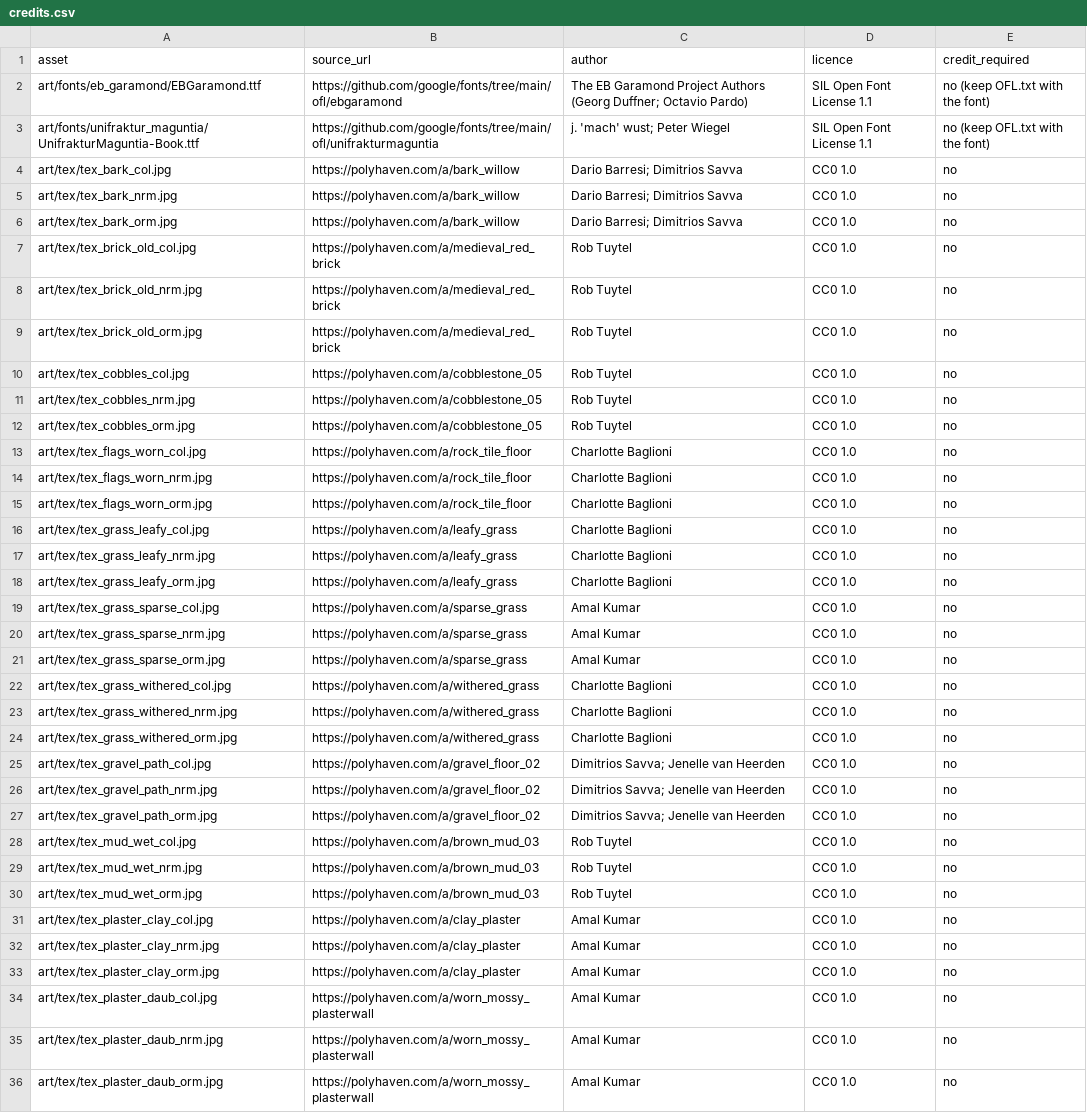
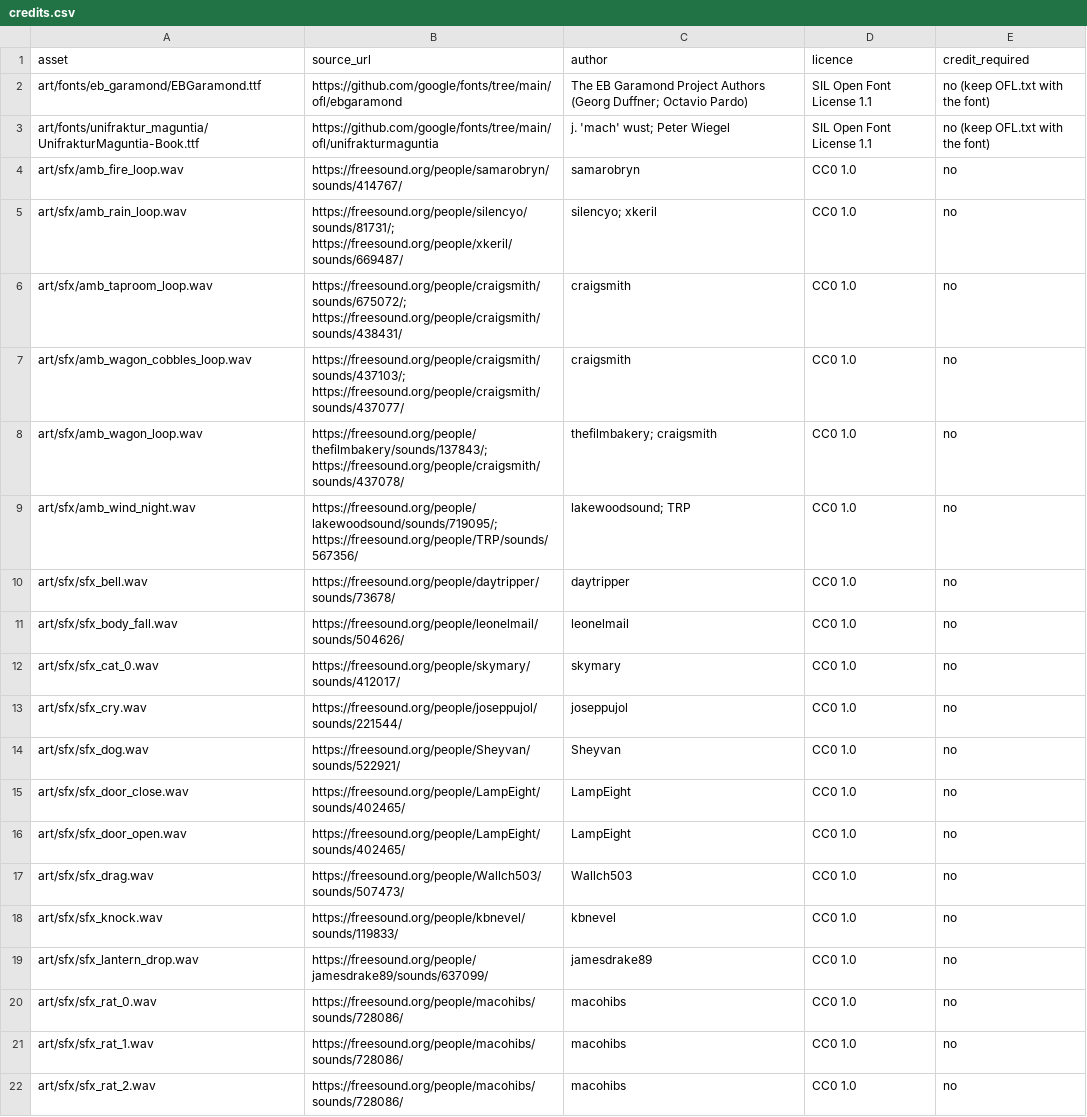
Before and after one commit to toastynaan/the-porter, a CSV file: art/credits.csv, drawn as a sheet; only a part is shown; the shorter side is filled out with more unchanged rows; the diff covers the shown part only; the diff names each change by its address in the sheet, - before the commit and + after, or states it on an @@ line.

```diff
--- a/art/credits.csv
+++ b/art/credits.csv
+row 4: art/sfx/amb_fire_loop.wav | https://freesound.org/people/samarobryn/sounds/414767/ | samarobryn | CC0 1.0 | no
+row 5: art/sfx/amb_rain_loop.wav | https://freesound.org/people/silencyo/sounds/81731/; https://freesound.org/people/xkeril/sounds/669487/ | silencyo; xkeril | CC0 1.0 | no
+row 6: art/sfx/amb_taproom_loop.wav | https://freesound.org/people/craigsmith/sounds/675072/; https://freesound.org/people/craigsmith/sounds/438431/ | craigsmith | CC0 1.0 | no
+row 7: art/sfx/amb_wagon_cobbles_loop.wav | https://freesound.org/people/craigsmith/sounds/437103/; https://freesound.org/people/craigsmith/sounds/437077/ | craigsmith | CC0 1.0 | no
+row 8: art/sfx/amb_wagon_loop.wav | https://freesound.org/people/thefilmbakery/sounds/137843/; https://freesound.org/people/craigsmith/sounds/437078/ | thefilmbakery; craigsmith | CC0 1.0 | no
+row 9: art/sfx/amb_wind_night.wav | https://freesound.org/people/lakewoodsound/sounds/719095/; https://freesound.org/people/TRP/sounds/567356/ | lakewoodsound; TRP | CC0 1.0 | no
+row 10: art/sfx/sfx_bell.wav | https://freesound.org/people/daytripper/sounds/73678/ | daytripper | CC0 1.0 | no
+row 11: art/sfx/sfx_body_fall.wav | https://freesound.org/people/leonelmail/sounds/504626/ | leonelmail | CC0 1.0 | no
+row 12: art/sfx/sfx_cat_0.wav | https://freesound.org/people/skymary/sounds/412017/ | skymary | CC0 1.0 | no
+row 13: art/sfx/sfx_cry.wav | https://freesound.org/people/joseppujol/sounds/221544/ | joseppujol | CC0 1.0 | no
+row 14: art/sfx/sfx_dog.wav | https://freesound.org/people/Sheyvan/sounds/522921/ | Sheyvan | CC0 1.0 | no
+row 15: art/sfx/sfx_door_close.wav | https://freesound.org/people/LampEight/sounds/402465/ | LampEight | CC0 1.0 | no
+row 16: art/sfx/sfx_door_open.wav | https://freesound.org/people/LampEight/sounds/402465/ | LampEight | CC0 1.0 | no
+row 17: art/sfx/sfx_drag.wav | https://freesound.org/people/Wallch503/sounds/507473/ | Wallch503 | CC0 1.0 | no
+row 18: art/sfx/sfx_knock.wav | https://freesound.org/people/kbnevel/sounds/119833/ | kbnevel | CC0 1.0 | no
+row 19: art/sfx/sfx_lantern_drop.wav | https://freesound.org/people/jamesdrake89/sounds/637099/ | jamesdrake89 | CC0 1.0 | no
+row 20: art/sfx/sfx_rat_0.wav | https://freesound.org/people/macohibs/sounds/728086/ | macohibs | CC0 1.0 | no
+row 21: art/sfx/sfx_rat_1.wav | https://freesound.org/people/macohibs/sounds/728086/ | macohibs | CC0 1.0 | no
+row 22: art/sfx/sfx_rat_2.wav | https://freesound.org/people/macohibs/sounds/728086/ | macohibs | CC0 1.0 | no
```
Also changed, not shown: 20 added rows elsewhere in this file, 46 other files.
